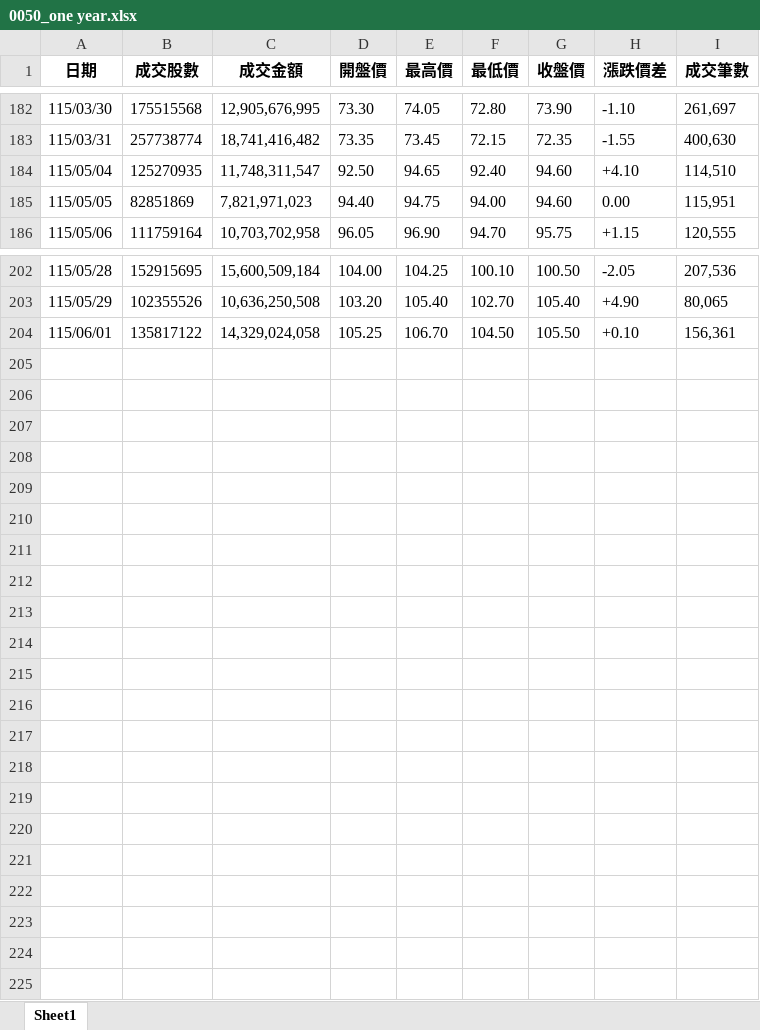
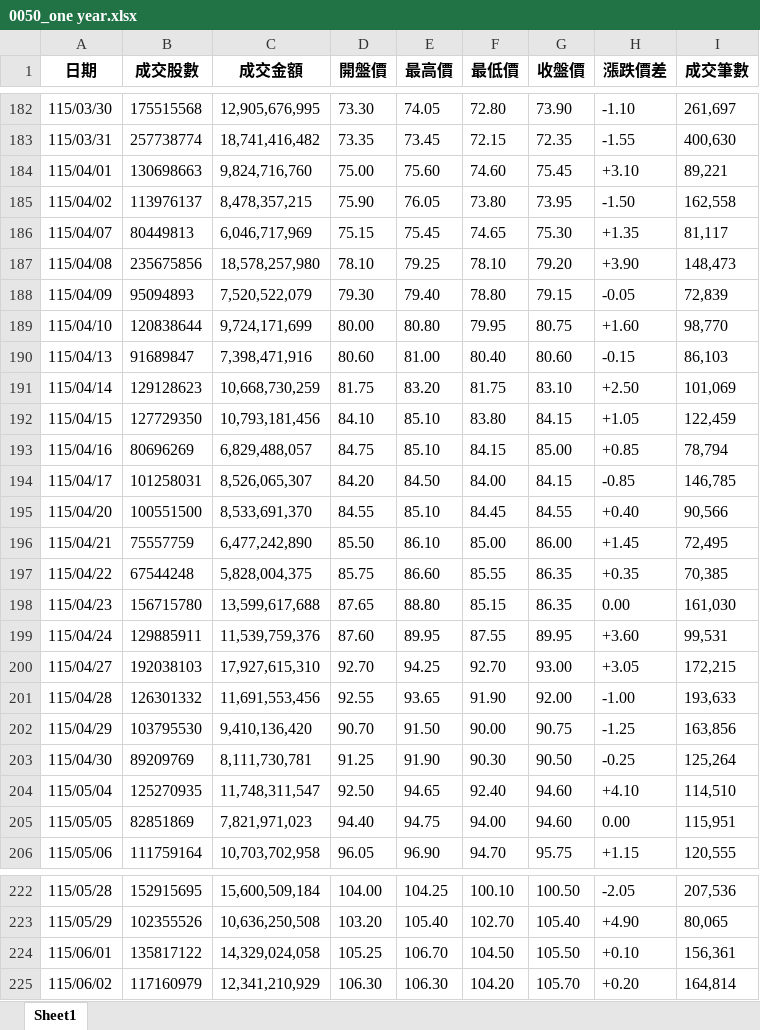
Before and after one commit to Chihayafuru1003/etf-crawler, an Excel workbook: 0050_one year.xlsx, sheet Sheet1, drawn as a sheet; only a part is shown, gaps mark what is left out; values as stored, in another font and other column widths than the file's, no borders; the diff names each change by its address in the sheet, - before the commit and + after, or states it on an @@ line.

```diff
--- a/0050_one year.xlsx (sheet Sheet1)
+++ b/0050_one year.xlsx (sheet Sheet1)
+row 184: 115/04/01 | 130698663 | 9,824,716,760 | 75.00 | 75.60 | 74.60 | 75.45 | +3.10 | 89,221
+row 185: 115/04/02 | 113976137 | 8,478,357,215 | 75.90 | 76.05 | 73.80 | 73.95 | -1.50 | 162,558
+row 186: 115/04/07 | 80449813 | 6,046,717,969 | 75.15 | 75.45 | 74.65 | 75.30 | +1.35 | 81,117
+row 187: 115/04/08 | 235675856 | 18,578,257,980 | 78.10 | 79.25 | 78.10 | 79.20 | +3.90 | 148,473
+row 188: 115/04/09 | 95094893 | 7,520,522,079 | 79.30 | 79.40 | 78.80 | 79.15 | -0.05 | 72,839
+row 189: 115/04/10 | 120838644 | 9,724,171,699 | 80.00 | 80.80 | 79.95 | 80.75 | +1.60 | 98,770
+row 190: 115/04/13 | 91689847 | 7,398,471,916 | 80.60 | 81.00 | 80.40 | 80.60 | -0.15 | 86,103
+row 191: 115/04/14 | 129128623 | 10,668,730,259 | 81.75 | 83.20 | 81.75 | 83.10 | +2.50 | 101,069
+row 192: 115/04/15 | 127729350 | 10,793,181,456 | 84.10 | 85.10 | 83.80 | 84.15 | +1.05 | 122,459
+row 193: 115/04/16 | 80696269 | 6,829,488,057 | 84.75 | 85.10 | 84.15 | 85.00 | +0.85 | 78,794
+row 194: 115/04/17 | 101258031 | 8,526,065,307 | 84.20 | 84.50 | 84.00 | 84.15 | -0.85 | 146,785
+row 195: 115/04/20 | 100551500 | 8,533,691,370 | 84.55 | 85.10 | 84.45 | 84.55 | +0.40 | 90,566
+row 196: 115/04/21 | 75557759 | 6,477,242,890 | 85.50 | 86.10 | 85.00 | 86.00 | +1.45 | 72,495
+row 197: 115/04/22 | 67544248 | 5,828,004,375 | 85.75 | 86.60 | 85.55 | 86.35 | +0.35 | 70,385
+row 198: 115/04/23 | 156715780 | 13,599,617,688 | 87.65 | 88.80 | 85.15 | 86.35 | 0.00 | 161,030
+row 199: 115/04/24 | 129885911 | 11,539,759,376 | 87.60 | 89.95 | 87.55 | 89.95 | +3.60 | 99,531
+row 200: 115/04/27 | 192038103 | 17,927,615,310 | 92.70 | 94.25 | 92.70 | 93.00 | +3.05 | 172,215
+row 201: 115/04/28 | 126301332 | 11,691,553,456 | 92.55 | 93.65 | 91.90 | 92.00 | -1.00 | 193,633
+row 202: 115/04/29 | 103795530 | 9,410,136,420 | 90.70 | 91.50 | 90.00 | 90.75 | -1.25 | 163,856
+row 203: 115/04/30 | 89209769 | 8,111,730,781 | 91.25 | 91.90 | 90.30 | 90.50 | -0.25 | 125,264
+row 225: 115/06/02 | 117160979 | 12,341,210,929 | 106.30 | 106.30 | 104.20 | 105.70 | +0.20 | 164,814
```
Also changed, not shown: 1 other file.
